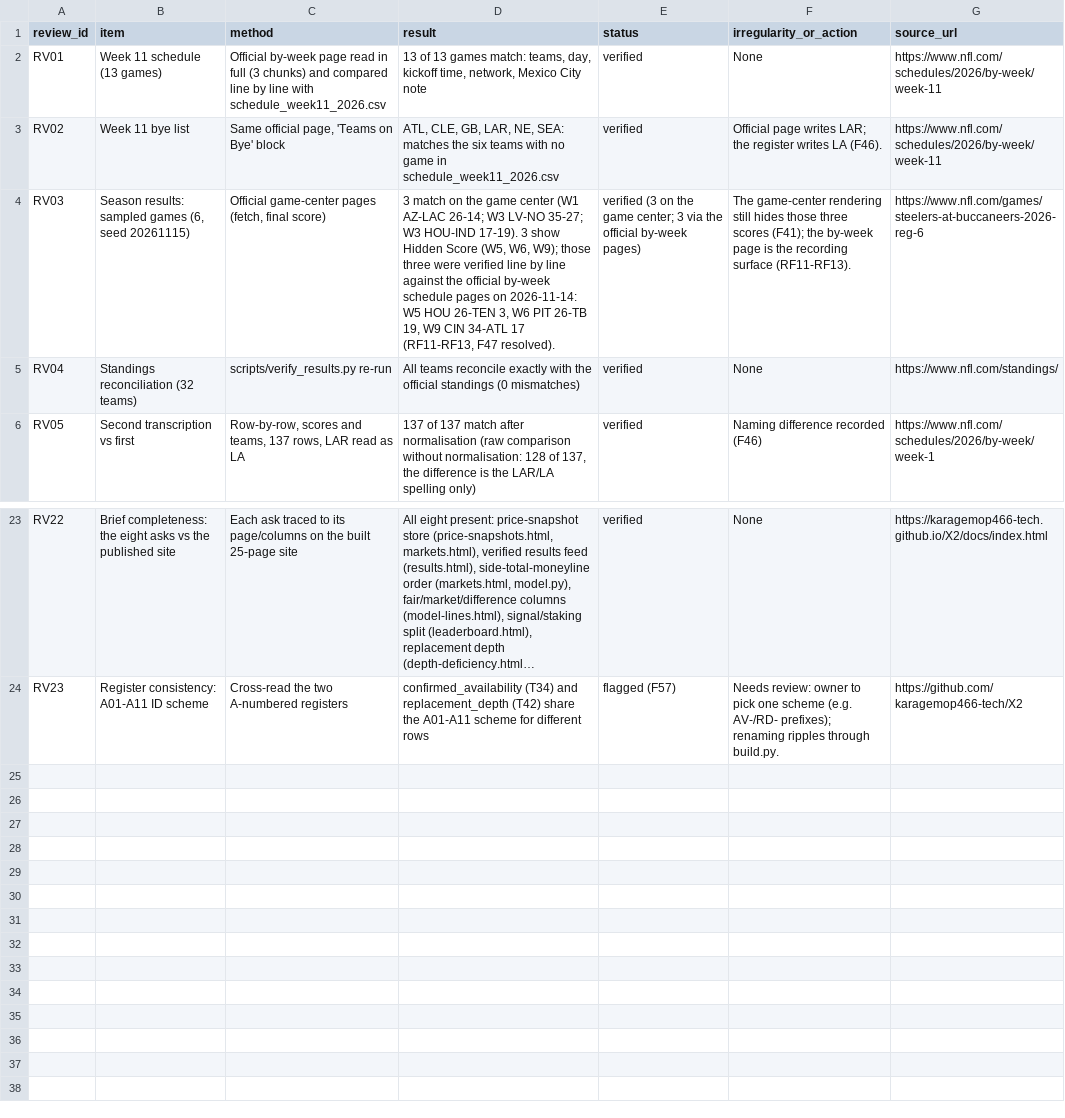
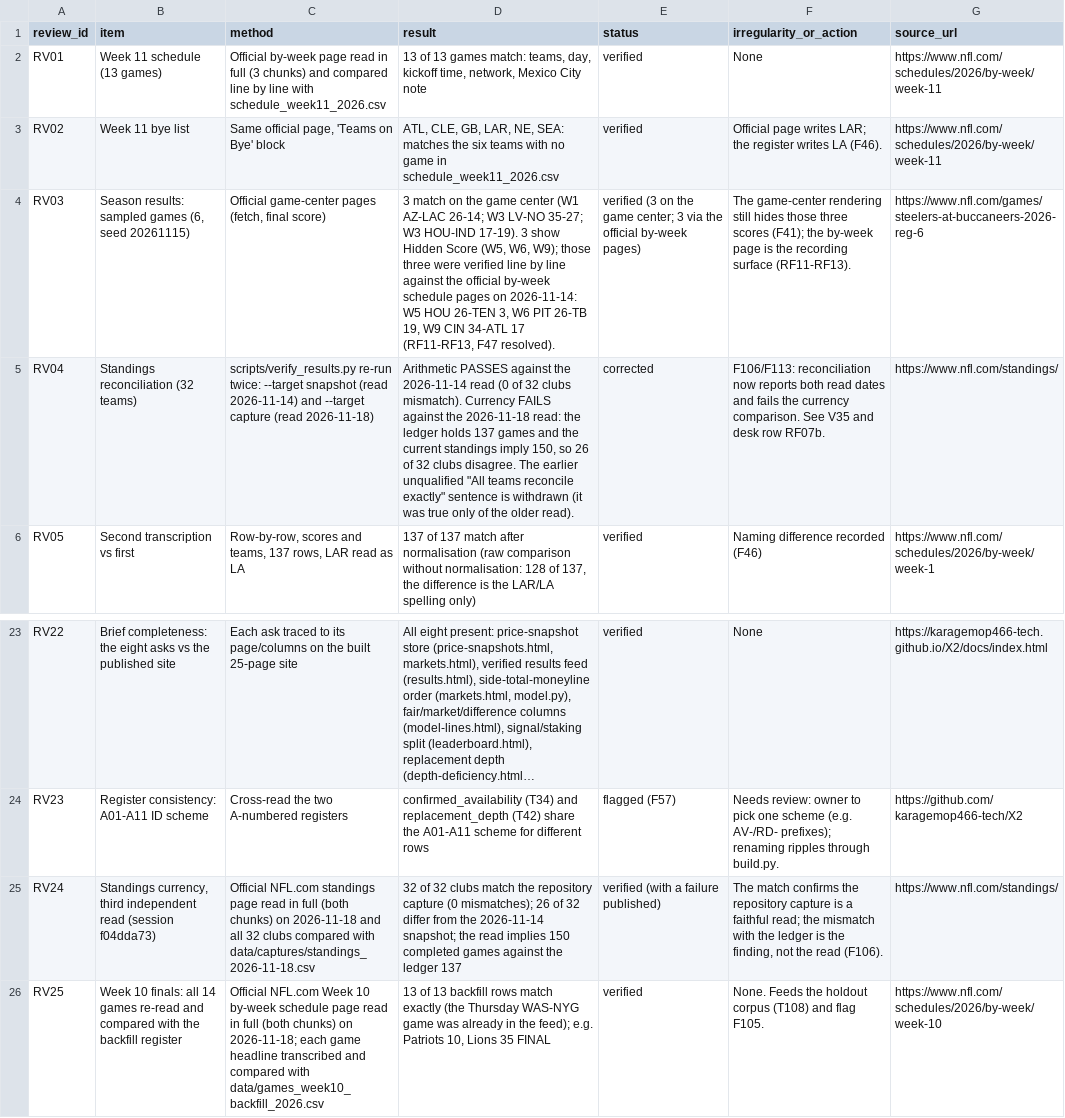
Before and after one commit to karagemop466-tech/X2, a CSV file: data/repo_review_2026-11-14.csv, drawn as a sheet; only a part is shown, gaps mark what is left out; long unchanged cells end in …; the diff names each change by its address in the sheet, - before the commit and + after, or states it on an @@ line.

```diff
--- a/data/repo_review_2026-11-14.csv
+++ b/data/repo_review_2026-11-14.csv
-C5 (method): scripts/verify_results.py re-run
+C5 (method): scripts/verify_results.py re-run twice: --target snapshot (read 2026-11-14) and --target capture (read 2026-11-18)
-D5 (result): All teams reconcile exactly with the official standings (0 mismatches)
+D5 (result): Arithmetic PASSES against the 2026-11-14 read (0 of 32 clubs mismatch). Currency FAILS against the 2026-11-18 read: the ledger holds 137 games and the current standings imply 150, so 26 of 32 clubs disagree. The earlier unqualified "All teams reconcile exactly" sentence is withdrawn (it was true only of the older read).
-E5 (status): verified
+E5 (status): corrected
-F5 (irregularity_or_action): None
+F5 (irregularity_or_action): F106/F113: reconciliation now reports both read dates and fails the currency comparison. See V35 and desk row RF07b.
+row 25: RV24 | Standings currency, third independent read (session f04dda73) | Official NFL.com standings page read in full (both chunks) on 2026-11-18 and all 32 clubs compared with data/captures/standings_2026-11-18.csv | 32 of 32 clubs match the repository capture (0 mismatches); 26 of 32 differ from the 2026-11-14 snapshot; the read implies 150 completed games against the ledger 137 | verified (with a failure published) | The match confirms the repository capture is a faithful read; the mismatch with the ledger is the finding, not the read (F106). | https://www.nfl.com/standings/
+row 26: RV25 | Week 10 finals: all 14 games re-read and compared with the backfill register | Official NFL.com Week 10 by-week schedule page read in full (both chunks) on 2026-11-18; each game headline transcribed and compared with data/games_week10_backfill_2026.csv | 13 of 13 backfill rows match exactly (the Thursday WAS-NYG game was already in the feed); e.g. Patriots 10, Lions 35 FINAL | verified | None. Feeds the holdout corpus (T108) and flag F105. | https://www.nfl.com/schedules/2026/by-week/week-10
```
Also changed, not shown: data/correlation_provenance.csv, 5 other files.
